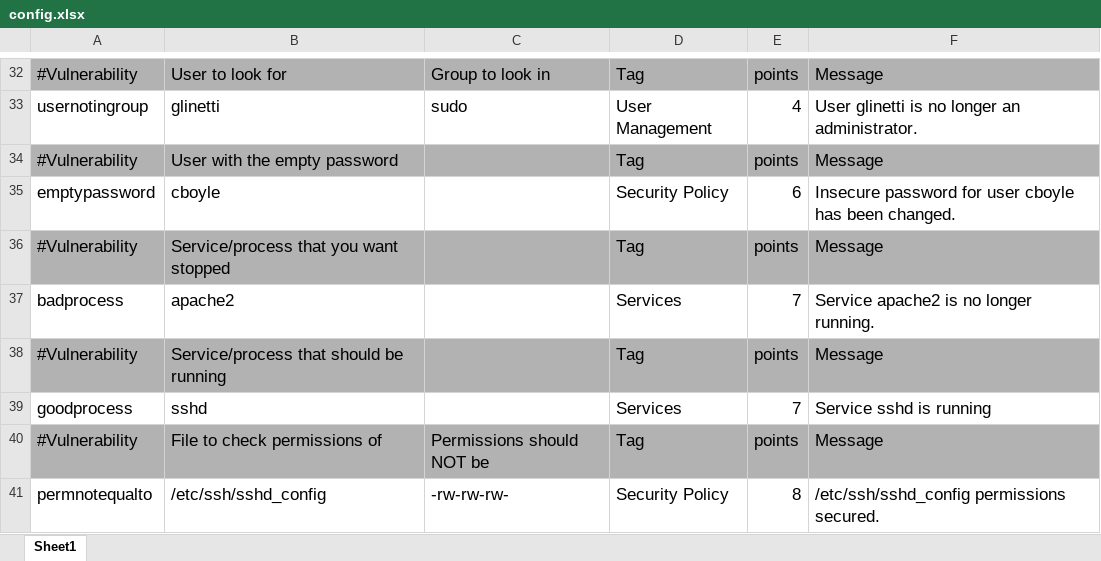
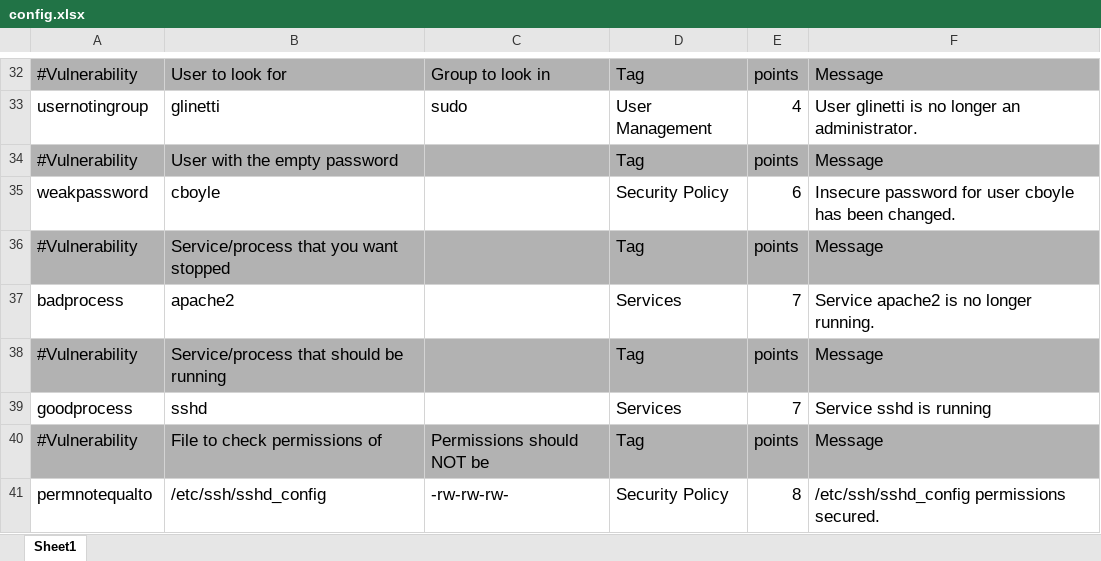
Before and after one commit to FWSquatch/pysel, an Excel workbook: config.xlsx, sheet Sheet1, drawn as a sheet; only a part is shown, gaps mark what is left out; values as stored, in another font and other column widths than the file's, no borders; the diff names each change by its address in the sheet, - before the commit and + after, or states it on an @@ line.

Commit message:
Changed emptypassword to weakpassword (new regex)

```diff
--- a/config.xlsx (sheet Sheet1)
+++ b/config.xlsx (sheet Sheet1)
-A35: emptypassword
+A35: weakpassword
```
Also changed, not shown: 1 other file.
